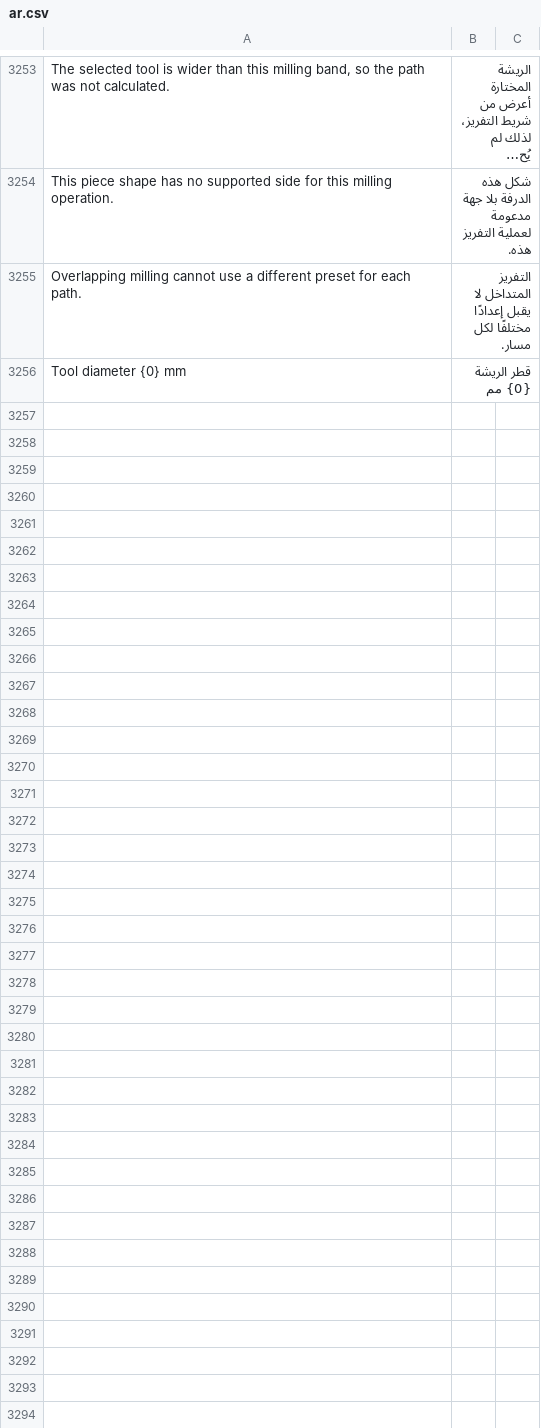
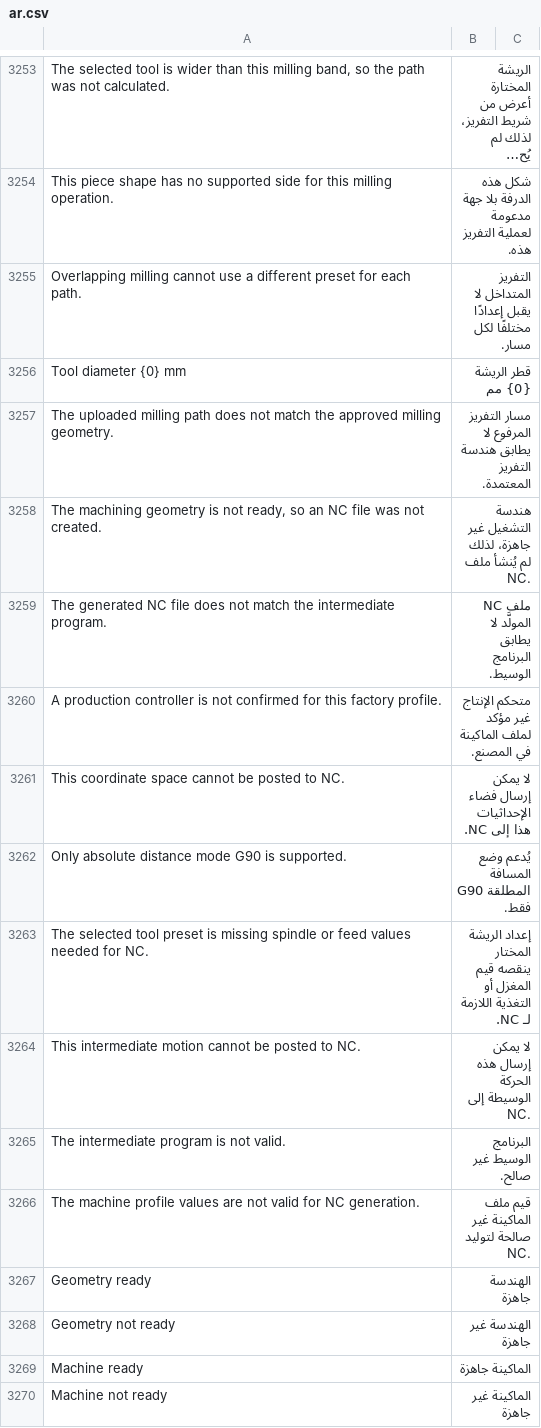
Before and after one commit to Hasan-Alhendi/almdina-erp, a CSV file: almdina_erp/translations/ar.csv, drawn as a sheet; only a part is shown, gaps mark what is left out; long unchanged cells end in …; the diff covers the shown part only; the diff names each change by its address in the sheet, - before the commit and + after, or states it on an @@ line.

Commit message:
feat: enhance CNC operational file generation and readiness checks
- Introduced new functions for generating simulation NC files and verifying geometry readiness.
- Updated CNC program to include geometry and machine readiness flags in operational files.
- Enhanced JavaScript UI to display readiness status and enable NC generation based on geometry checks.
- Improved error handling and messaging for NC generation failures and readiness conditions.
- Added translations for new UI elements and error messages related to NC file preparation.

```diff
--- a/almdina_erp/translations/ar.csv
+++ b/almdina_erp/translations/ar.csv
+row 3257: The uploaded milling path does not match the approved milling geometry. | مسار التفريز المرفوع لا يطابق هندسة التفريز المعتمدة.
+row 3258: The machining geometry is not ready, so an NC file was not created. | هندسة التشغيل غير جاهزة، لذلك لم يُنشأ ملف NC.
+row 3259: The generated NC file does not match the intermediate program. | ملف NC المولَّد لا يطابق البرنامج الوسيط.
+row 3260: A production controller is not confirmed for this factory profile. | متحكم الإنتاج غير مؤكد لملف الماكينة في المصنع.
+row 3261: This coordinate space cannot be posted to NC. | لا يمكن إرسال فضاء الإحداثيات هذا إلى NC.
+row 3262: Only absolute distance mode G90 is supported. | يُدعم وضع المسافة المطلقة G90 فقط.
+row 3263: The selected tool preset is missing spindle or feed values needed for NC. | إعداد الريشة المختار ينقصه قيم المغزل أو التغذية اللازمة لـ NC.
+row 3264: This intermediate motion cannot be posted to NC. | لا يمكن إرسال هذه الحركة الوسيطة إلى NC.
+row 3265: The intermediate program is not valid. | البرنامج الوسيط غير صالح.
+row 3266: The machine profile values are not valid for NC generation. | قيم ملف الماكينة غير صالحة لتوليد NC.
+row 3267: Geometry ready | الهندسة جاهزة
+row 3268: Geometry not ready | الهندسة غير جاهزة
+row 3269: Machine ready | الماكينة جاهزة
+row 3270: Machine not ready | الماكينة غير جاهزة
```
Also changed, not shown: 13 added rows elsewhere in this file, 19 other files.
